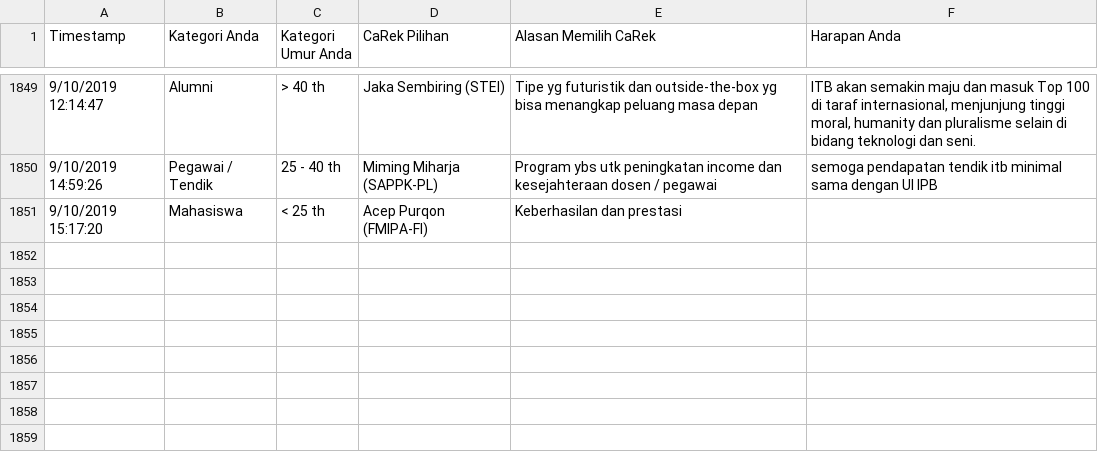
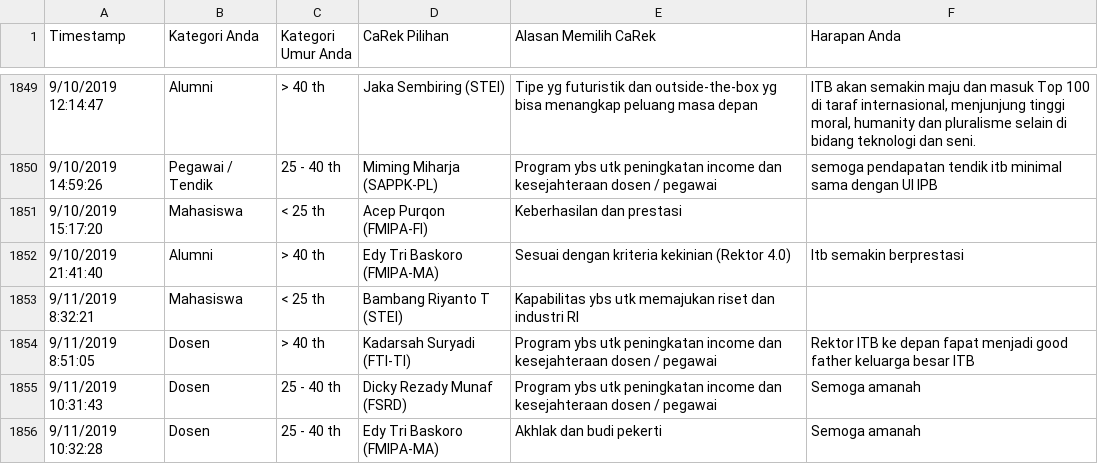
Before and after one commit to eueung/pilrek, a CSV file: pilrek-anon.csv, drawn as a sheet; only a part is shown, gaps mark what is left out; the diff names each change by its address in the sheet, - before the commit and + after, or states it on an @@ line.

```diff
--- a/pilrek-anon.csv
+++ b/pilrek-anon.csv
+row 1852: 9/10/2019 21:41:40 | Alumni | > 40 th | Edy Tri Baskoro (FMIPA-MA) | Sesuai dengan kriteria kekinian (Rektor 4.0) | Itb semakin berprestasi
+row 1853: 9/11/2019 8:32:21 | Mahasiswa | < 25 th | Bambang Riyanto T (STEI) | Kapabilitas ybs utk memajukan riset dan industri RI
+row 1854: 9/11/2019 8:51:05 | Dosen | > 40 th | Kadarsah Suryadi (FTI-TI) | Program ybs utk peningkatan income dan kesejahteraan dosen / pegawai | Rektor ITB ke depan fapat menjadi good father keluarga besar ITB
+row 1855: 9/11/2019 10:31:43 | Dosen | 25 - 40 th | Dicky Rezady Munaf (FSRD) | Program ybs utk peningkatan income dan kesejahteraan dosen / pegawai | Semoga amanah
+row 1856: 9/11/2019 10:32:28 | Dosen | 25 - 40 th | Edy Tri Baskoro (FMIPA-MA) | Akhlak dan budi pekerti | Semoga amanah
```
Also changed, not shown: pilrek.csv.
